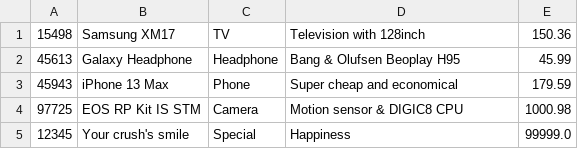
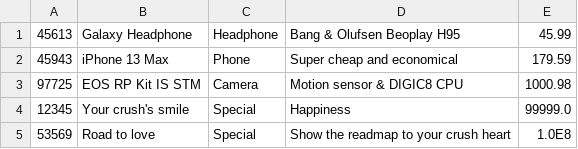
Before and after one commit to anhminhbo/Prog1-Group8-TeamAsm, a CSV file: repo/Products.csv, drawn as a sheet.

Commit message:
add removeProduct method

```diff
--- a/repo/Products.csv
+++ b/repo/Products.csv
@@ -1,2 +1 @@
-15498,Samsung XM17,TV,Television with 128inch,150.36
 45613,Galaxy Headphone,Headphone,Bang & Olufsen Beoplay H95,45.99
@@ -5 +4,2 @@
 12345,Your crush's smile,Special,Happiness,99999.0
+53569,Road to love,Special,Show the readmap to your crush heart,1.0E8
```
Also changed, not shown: 2 other files.
